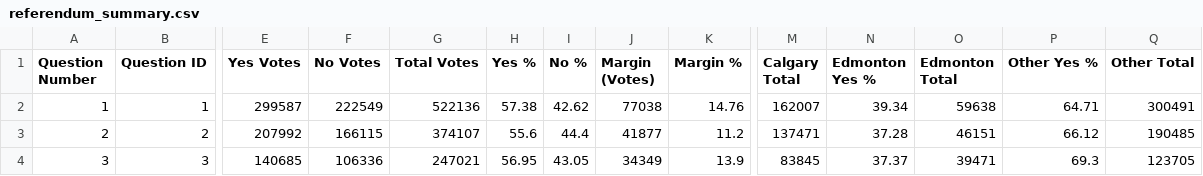
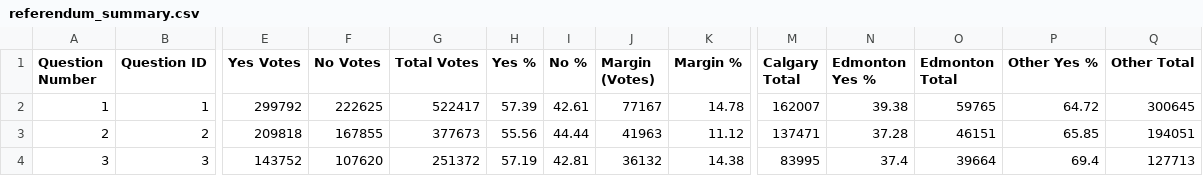
Before and after one commit to J7892/abresults, a CSV file: data/referendum_summary.csv, drawn as a sheet; only a part is shown, gaps mark what is left out; the diff covers the shown part only; the diff names each change by its address in the sheet, - before the commit and + after, or states it on an @@ line.

```diff
--- a/data/referendum_summary.csv
+++ b/data/referendum_summary.csv
-E2 (Yes Votes): 299587
+E2 (Yes Votes): 299792
-F2 (No Votes): 222549
+F2 (No Votes): 222625
-G2 (Total Votes): 522136
+G2 (Total Votes): 522417
-H2 (Yes %): 57.38
+H2 (Yes %): 57.39
-I2 (No %): 42.62
+I2 (No %): 42.61
-J2 (Margin (Votes)): 77038
+J2 (Margin (Votes)): 77167
-K2 (Margin %): 14.76
+K2 (Margin %): 14.78
-N2 (Edmonton Yes %): 39.34
+N2 (Edmonton Yes %): 39.38
-O2 (Edmonton Total): 59638
+O2 (Edmonton Total): 59765
-P2 (Other Yes %): 64.71
+P2 (Other Yes %): 64.72
-Q2 (Other Total): 300491
+Q2 (Other Total): 300645
-E3 (Yes Votes): 207992
+E3 (Yes Votes): 209818
-F3 (No Votes): 166115
+F3 (No Votes): 167855
-G3 (Total Votes): 374107
+G3 (Total Votes): 377673
-H3 (Yes %): 55.6
+H3 (Yes %): 55.56
-I3 (No %): 44.4
+I3 (No %): 44.44
-J3 (Margin (Votes)): 41877
+J3 (Margin (Votes)): 41963
-K3 (Margin %): 11.2
+K3 (Margin %): 11.12
-P3 (Other Yes %): 66.12
+P3 (Other Yes %): 65.85
-Q3 (Other Total): 190485
+Q3 (Other Total): 194051
-E4 (Yes Votes): 140685
+E4 (Yes Votes): 143752
-F4 (No Votes): 106336
+F4 (No Votes): 107620
-G4 (Total Votes): 247021
+G4 (Total Votes): 251372
-H4 (Yes %): 56.95
+H4 (Yes %): 57.19
-I4 (No %): 43.05
+I4 (No %): 42.81
-J4 (Margin (Votes)): 34349
+J4 (Margin (Votes)): 36132
-K4 (Margin %): 13.9
+K4 (Margin %): 14.38
-M4 (Calgary Total): 83845
+M4 (Calgary Total): 83995
-N4 (Edmonton Yes %): 37.37
+N4 (Edmonton Yes %): 37.4
-O4 (Edmonton Total): 39471
+O4 (Edmonton Total): 39664
-P4 (Other Yes %): 69.3
+P4 (Other Yes %): 69.4
-Q4 (Other Total): 123705
+Q4 (Other Total): 127713
```
Also changed, not shown: 70 edited cells elsewhere in this file, data/riding_results.csv, 2 other files.
